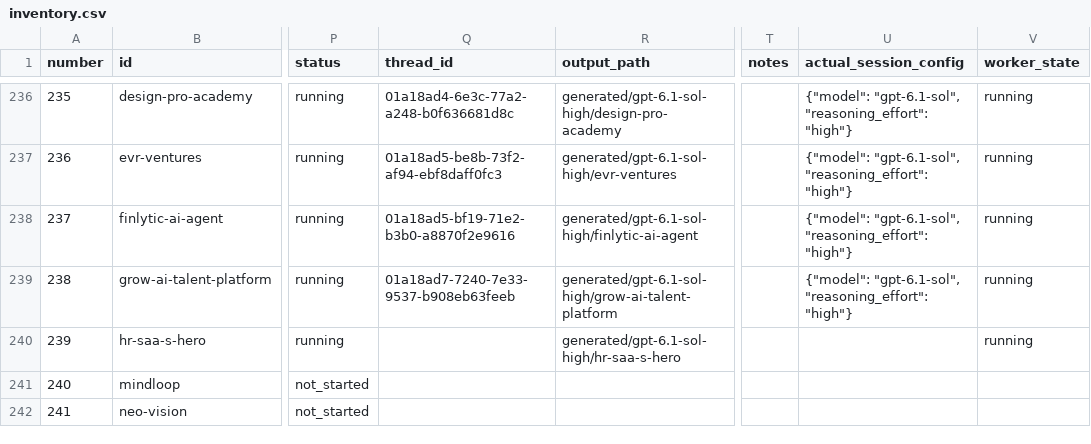
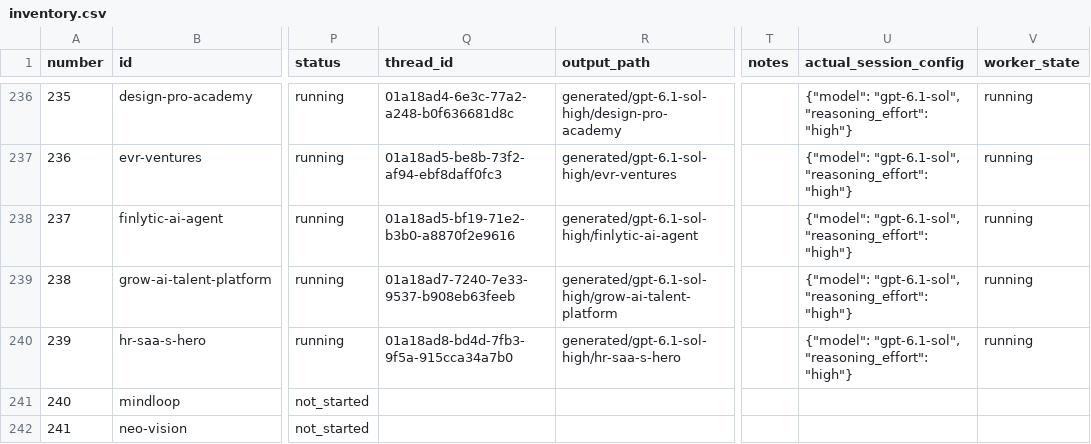
Before and after one commit to radish40/MotionSites, a CSV file: docs/gpt-6.1-sol-high/inventory.csv, drawn as a sheet; only a part is shown, gaps mark what is left out; the diff names each change by its address in the sheet, - before the commit and + after, or states it on an @@ line.

```diff
--- a/docs/gpt-6.1-sol-high/inventory.csv
+++ b/docs/gpt-6.1-sol-high/inventory.csv
-Q240 (thread_id): (empty)
+Q240 (thread_id): 01a18ad8-bd4d-7fb3-9f5a-915cca34a7b0
-U240 (actual_session_config): (empty)
+U240 (actual_session_config): {"model": "gpt-6.1-sol", "reasoning_effort": "high"}
```
Also changed, not shown: 3 other files.
